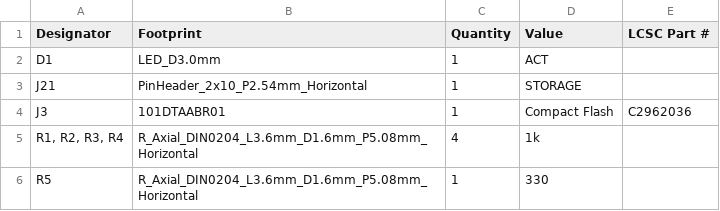
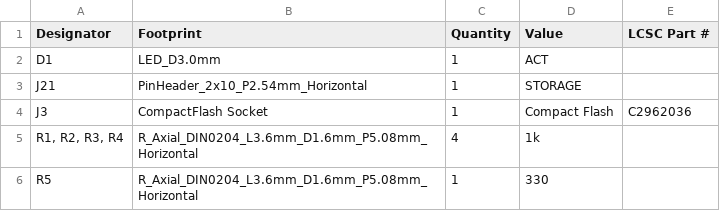
Before and after one commit to acwright/6502-ACE, a CSV file: Production/ACE CF Adapter/Rev 1.0/bom.csv, drawn as a sheet.

```diff
--- a/Production/ACE CF Adapter/Rev 1.0/bom.csv
+++ b/Production/ACE CF Adapter/Rev 1.0/bom.csv
@@ -3,3 +3,3 @@ D1,LED_D3.0mm,1,ACT,
 J21,PinHeader_2x10_P2.54mm_Horizontal,1,STORAGE,
-J3,101DTAABR01,1,Compact Flash,C2962036
+J3,CompactFlash Socket,1,Compact Flash,C2962036
 "R1, R2, R3, R4",R_Axial_DIN0204_L3.6mm_D1.6mm_P5.08mm_Horizontal,4,1k,
```
Also changed, not shown: Production/ACE Board/Rev 1.0/bom.csv, Production/ACE Board/Rev 1.1/bom.csv, 47 other files.
